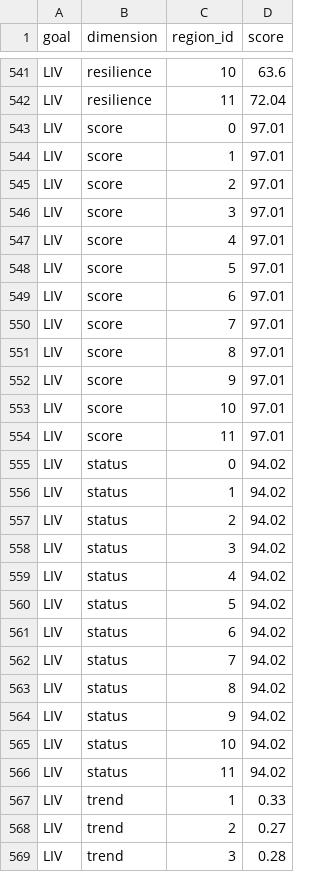
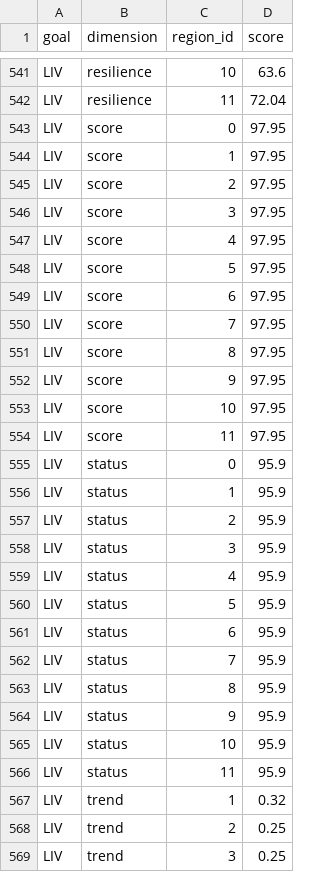
Before and after one commit to OHI-Science/kor, a CSV file: korea2016/scores.csv, drawn as a sheet; only a part is shown, gaps mark what is left out; the diff covers the shown part only.

```diff
--- a/korea2016/scores.csv
+++ b/korea2016/scores.csv
@@ -542,28 +542,28 @@ LIV,resilience,10,63.6
 LIV,resilience,11,72.04
-LIV,score,0,97.01
-LIV,score,1,97.01
-LIV,score,2,97.01
-LIV,score,3,97.01
-LIV,score,4,97.01
-LIV,score,5,97.01
-LIV,score,6,97.01
-LIV,score,7,97.01
-LIV,score,8,97.01
-LIV,score,9,97.01
-LIV,score,10,97.01
-LIV,score,11,97.01
-LIV,status,0,94.02
-LIV,status,1,94.02
-LIV,status,2,94.02
-LIV,status,3,94.02
-LIV,status,4,94.02
-LIV,status,5,94.02
-LIV,status,6,94.02
-LIV,status,7,94.02
-LIV,status,8,94.02
-LIV,status,9,94.02
-LIV,status,10,94.02
-LIV,status,11,94.02
-LIV,trend,1,0.33
-LIV,trend,2,0.27
-LIV,trend,3,0.28
+LIV,score,0,97.95
+LIV,score,1,97.95
+LIV,score,2,97.95
+LIV,score,3,97.95
+LIV,score,4,97.95
+LIV,score,5,97.95
+LIV,score,6,97.95
+LIV,score,7,97.95
+LIV,score,8,97.95
+LIV,score,9,97.95
+LIV,score,10,97.95
+LIV,score,11,97.95
+LIV,status,0,95.9
+LIV,status,1,95.9
+LIV,status,2,95.9
+LIV,status,3,95.9
+LIV,status,4,95.9
+LIV,status,5,95.9
+LIV,status,6,95.9
+LIV,status,7,95.9
+LIV,status,8,95.9
+LIV,status,9,95.9
+LIV,status,10,95.9
+LIV,status,11,95.9
+LIV,trend,1,0.32
+LIV,trend,2,0.25
+LIV,trend,3,0.25
```
Also changed, not shown: 52 edited cells elsewhere in this file, 1 other file.
